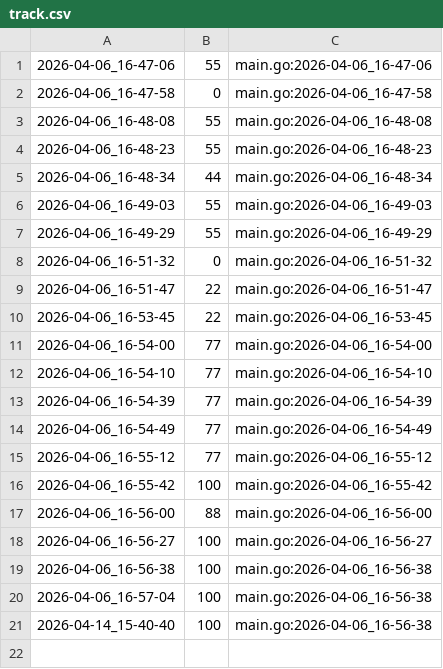
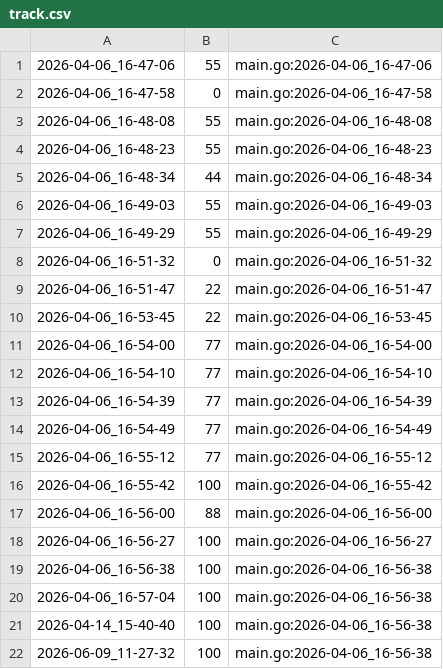
Before and after one commit to qxcode-course/ed-ter-bloco-a-josemayson, a CSV file: .tko/track/ed@eh_primo/track.csv, drawn as a sheet; the diff names each change by its address in the sheet, - before the commit and + after, or states it on an @@ line.

```diff
--- a/.tko/track/ed@eh_primo/track.csv
+++ b/.tko/track/ed@eh_primo/track.csv
+row 22: 2026-06-09_11-27-32 | 100 | main.go:2026-04-06_16-56-38
```
Also changed, not shown: 14 other files.
